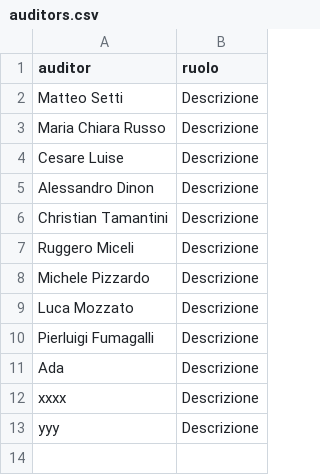
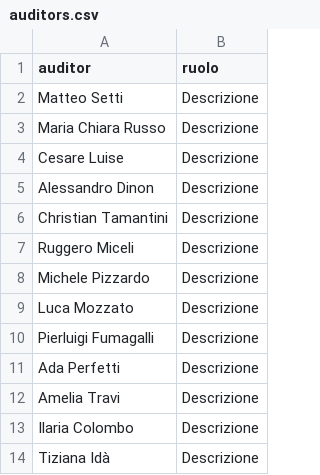
Before and after one commit to mttstt/AuditTool, a CSV file: files/lib/auditors.csv, drawn as a sheet.

Commit message:
commit 0.0.1

```diff
--- a/files/lib/auditors.csv
+++ b/files/lib/auditors.csv
@@ -10,4 +10,5 @@ auditor,ruolo
 "Pierluigi Fumagalli",Descrizione
-"Ada", Descrizione
-"xxxx",Descrizione
-"yyy", Descrizione
+"Ada Perfetti", Descrizione
+"Amelia Travi",Descrizione
+"Ilaria Colombo", Descrizione
+"Tiziana Idà", Descrizione
```
